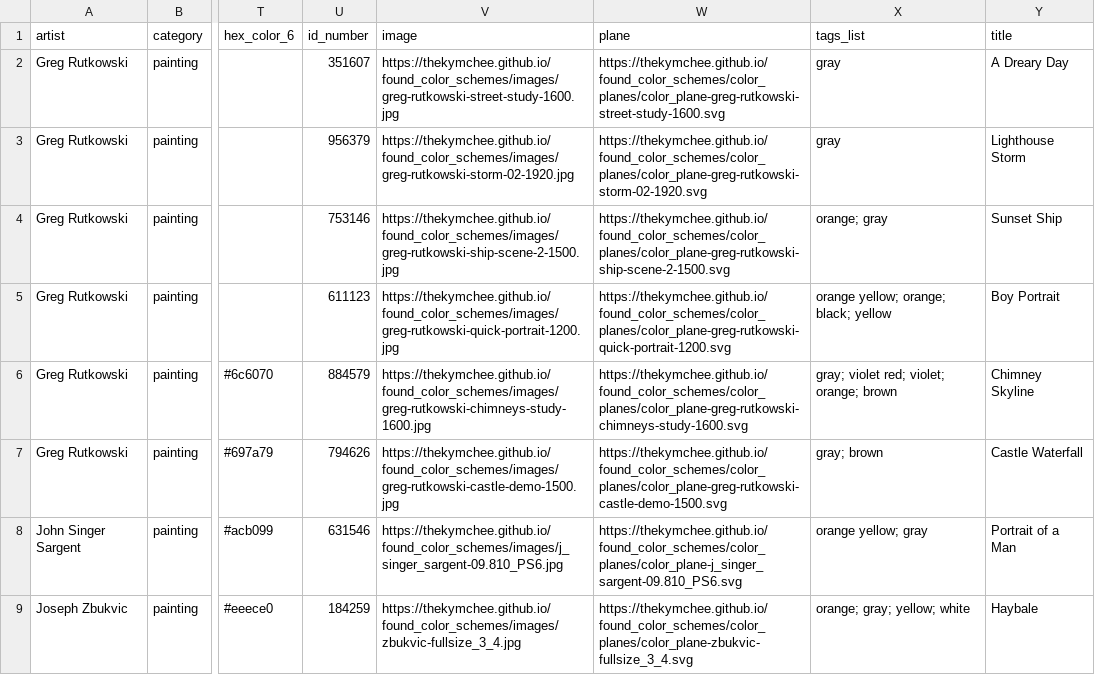
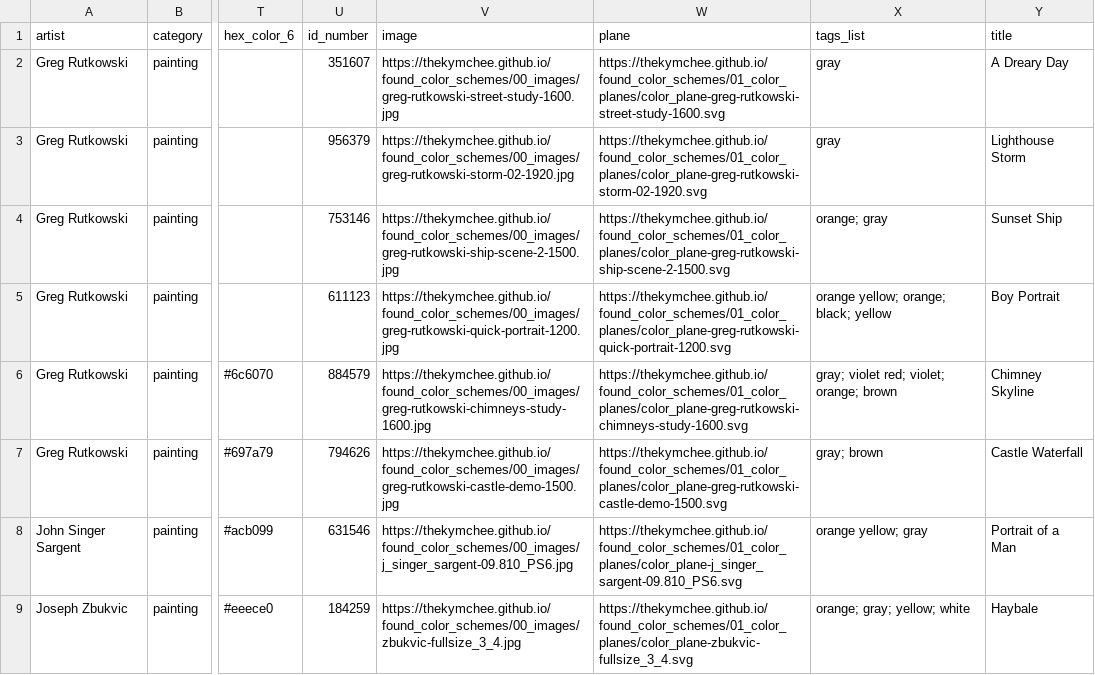
Before and after one commit to thekymchee/found_color_schemes, a CSV file: 03_csv/250413-color_schemes_found.csv, drawn as a sheet; only a part is shown, gaps mark what is left out; the diff covers the shown part only; the diff names each change by its address in the sheet, - before the commit and + after, or states it on an @@ line.

```diff
--- a/03_csv/250413-color_schemes_found.csv
+++ b/03_csv/250413-color_schemes_found.csv
-V2 (image): https://thekymchee.github.io/found_color_schemes/images/greg-rutkowski-street-study-1600.jpg
+V2 (image): https://thekymchee.github.io/found_color_schemes/00_images/greg-rutkowski-street-study-1600.jpg
-W2 (plane): https://thekymchee.github.io/found_color_schemes/color_planes/color_plane-greg-rutkowski-street-study-1600.svg
+W2 (plane): https://thekymchee.github.io/found_color_schemes/01_color_planes/color_plane-greg-rutkowski-street-study-1600.svg
-V3 (image): https://thekymchee.github.io/found_color_schemes/images/greg-rutkowski-storm-02-1920.jpg
+V3 (image): https://thekymchee.github.io/found_color_schemes/00_images/greg-rutkowski-storm-02-1920.jpg
-W3 (plane): https://thekymchee.github.io/found_color_schemes/color_planes/color_plane-greg-rutkowski-storm-02-1920.svg
+W3 (plane): https://thekymchee.github.io/found_color_schemes/01_color_planes/color_plane-greg-rutkowski-storm-02-1920.svg
-V4 (image): https://thekymchee.github.io/found_color_schemes/images/greg-rutkowski-ship-scene-2-1500.jpg
+V4 (image): https://thekymchee.github.io/found_color_schemes/00_images/greg-rutkowski-ship-scene-2-1500.jpg
-W4 (plane): https://thekymchee.github.io/found_color_schemes/color_planes/color_plane-greg-rutkowski-ship-scene-2-1500.svg
+W4 (plane): https://thekymchee.github.io/found_color_schemes/01_color_planes/color_plane-greg-rutkowski-ship-scene-2-1500.svg
-V5 (image): https://thekymchee.github.io/found_color_schemes/images/greg-rutkowski-quick-portrait-1200.jpg
+V5 (image): https://thekymchee.github.io/found_color_schemes/00_images/greg-rutkowski-quick-portrait-1200.jpg
-W5 (plane): https://thekymchee.github.io/found_color_schemes/color_planes/color_plane-greg-rutkowski-quick-portrait-1200.svg
+W5 (plane): https://thekymchee.github.io/found_color_schemes/01_color_planes/color_plane-greg-rutkowski-quick-portrait-1200.svg
-V6 (image): https://thekymchee.github.io/found_color_schemes/images/greg-rutkowski-chimneys-study-1600.jpg
+V6 (image): https://thekymchee.github.io/found_color_schemes/00_images/greg-rutkowski-chimneys-study-1600.jpg
-W6 (plane): https://thekymchee.github.io/found_color_schemes/color_planes/color_plane-greg-rutkowski-chimneys-study-1600.svg
+W6 (plane): https://thekymchee.github.io/found_color_schemes/01_color_planes/color_plane-greg-rutkowski-chimneys-study-1600.svg
-V7 (image): https://thekymchee.github.io/found_color_schemes/images/greg-rutkowski-castle-demo-1500.jpg
+V7 (image): https://thekymchee.github.io/found_color_schemes/00_images/greg-rutkowski-castle-demo-1500.jpg
-W7 (plane): https://thekymchee.github.io/found_color_schemes/color_planes/color_plane-greg-rutkowski-castle-demo-1500.svg
+W7 (plane): https://thekymchee.github.io/found_color_schemes/01_color_planes/color_plane-greg-rutkowski-castle-demo-1500.svg
-V8 (image): https://thekymchee.github.io/found_color_schemes/images/j_singer_sargent-09.810_PS6.jpg
+V8 (image): https://thekymchee.github.io/found_color_schemes/00_images/j_singer_sargent-09.810_PS6.jpg
-W8 (plane): https://thekymchee.github.io/found_color_schemes/color_planes/color_plane-j_singer_sargent-09.810_PS6.svg
+W8 (plane): https://thekymchee.github.io/found_color_schemes/01_color_planes/color_plane-j_singer_sargent-09.810_PS6.svg
-V9 (image): https://thekymchee.github.io/found_color_schemes/images/zbukvic-fullsize_3_4.jpg
+V9 (image): https://thekymchee.github.io/found_color_schemes/00_images/zbukvic-fullsize_3_4.jpg
-W9 (plane): https://thekymchee.github.io/found_color_schemes/color_planes/color_plane-zbukvic-fullsize_3_4.svg
+W9 (plane): https://thekymchee.github.io/found_color_schemes/01_color_planes/color_plane-zbukvic-fullsize_3_4.svg
```
Also changed, not shown: 1 removed row and 16 edited cells elsewhere in this file, 03_csv/250410-color_schemes_found.csv, 03_csv/250414-color_schemes_found.csv, 3 other files.
